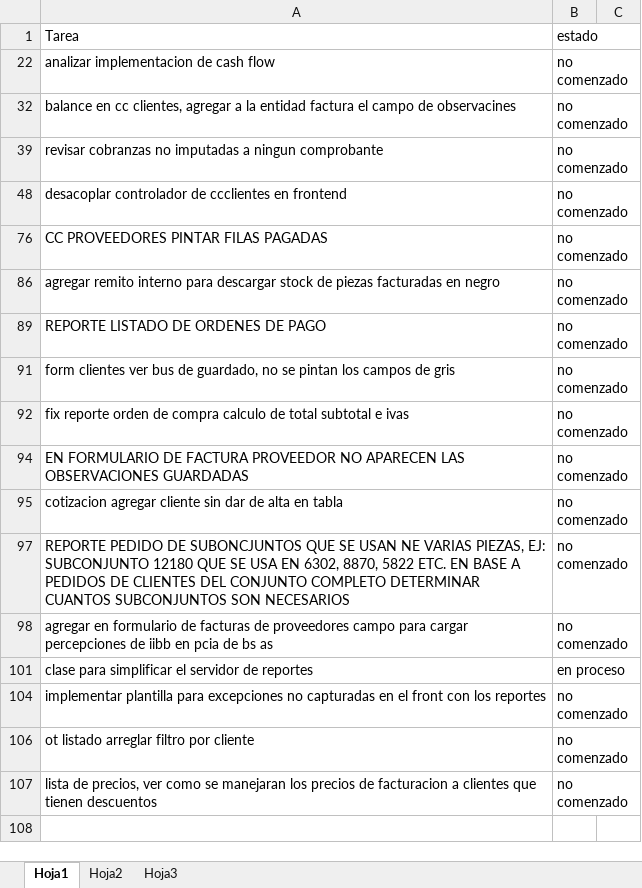
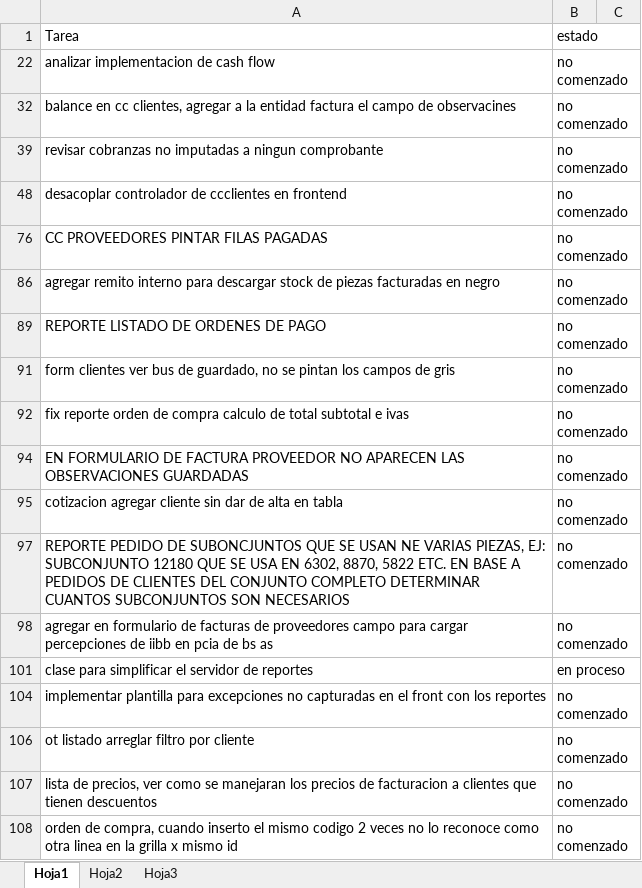
Before and after one commit to laureano23/bpApp, an Excel workbook: Backlog.xlsx, sheet Hoja1, drawn as a sheet; values as stored, in another font and other column widths than the file's, no borders; conditional formats not drawn; the diff names each change by its address in the sheet, - before the commit and + after, or states it on an @@ line.

```diff
--- a/Backlog.xlsx (sheet Hoja1)
+++ b/Backlog.xlsx (sheet Hoja1)
+row 108: orden de compra, cuando inserto el mismo codigo 2 veces no lo reconoce como otra linea en la grilla x mismo id | no comenzado
```
Also changed, not shown: 2 other files.
